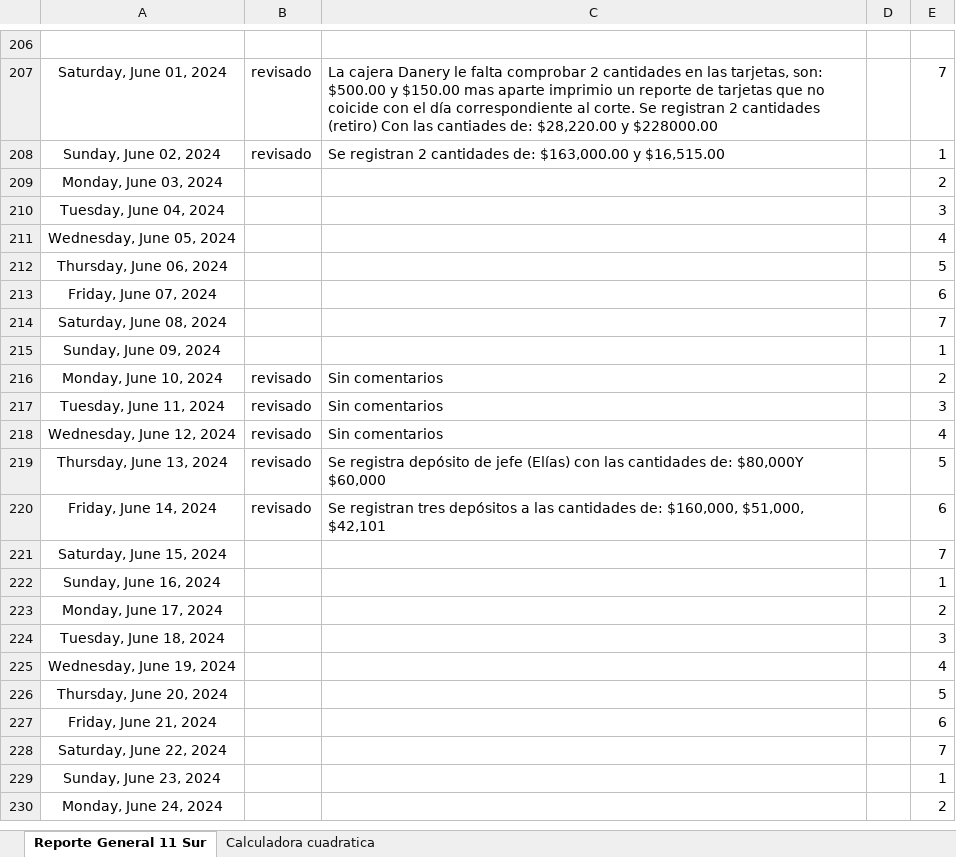
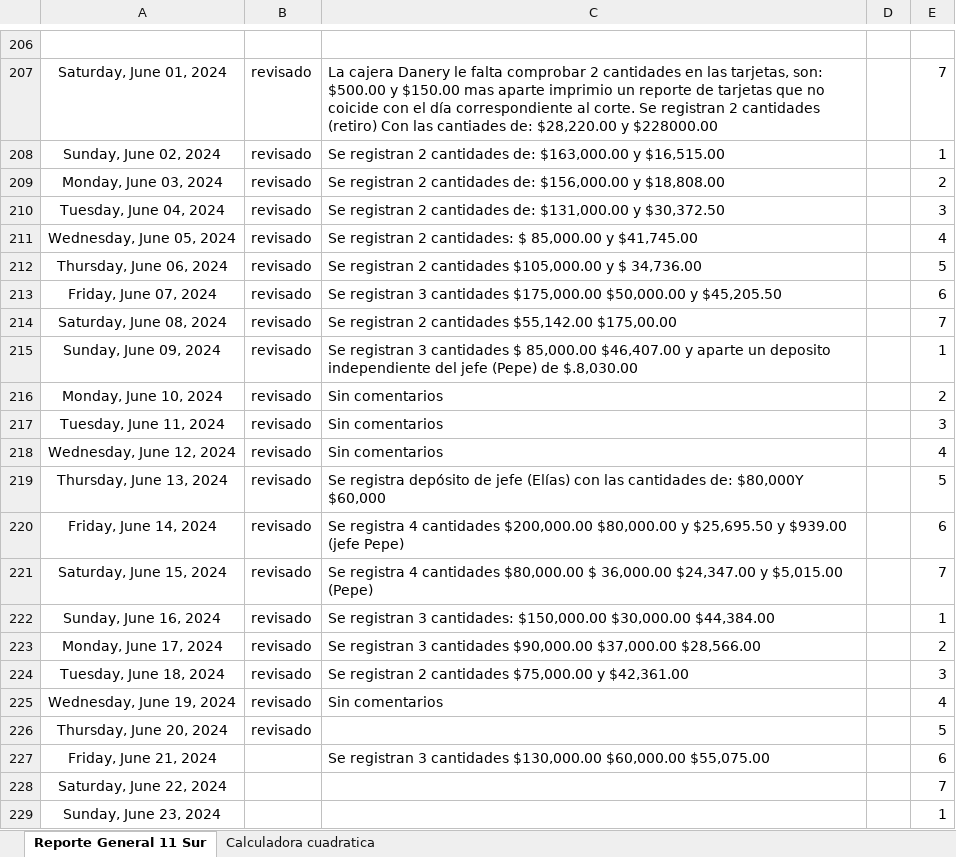
Before and after one commit to Hydra9999414/Cortes, an Excel workbook: 11 Sur/11 Sur copia.xlsx, sheet Reporte General 11 Sur, drawn as a sheet; only a part is shown, gaps mark what is left out; the shorter side is filled out with more unchanged rows; values as stored, in another font and other column widths than the file's, no borders; the diff names each change by its address in the sheet, - before the commit and + after, or states it on an @@ line.

```diff
--- a/11 Sur/11 Sur copia.xlsx (sheet Reporte General 11 Sur)
+++ b/11 Sur/11 Sur copia.xlsx (sheet Reporte General 11 Sur)
-B209:B215: (empty)
+B209:B215: revisado
-C209: (empty)
+C209: Se registran 2 cantidades de: $156,000.00 y $18,808.00
-C210: (empty)
+C210: Se registran 2 cantidades de: $131,000.00 y $30,372.50
-C211: (empty)
+C211: Se registran 2 cantidades: $ 85,000.00 y $41,745.00
-C212: (empty)
+C212: Se registran 2 cantidades $105,000.00 y $ 34,736.00
-C213: (empty)
+C213: Se registran 3 cantidades $175,000.00 $50,000.00 y $45,205.50
-C214: (empty)
+C214: Se registran 2 cantidades $55,142.00 $175,00.00
-C215: (empty)
+C215: Se registran 3 cantidades $ 85,000.00 $46,407.00 y aparte un deposito independiente del jefe (Pepe) de $.8,030.00
-C220: Se registran tres depósitos a las cantidades de: $160,000, $51,000, $42,101
+C220: Se registra 4 cantidades $200,000.00 $80,000.00 y $25,695.50 y $939.00 (jefe Pepe)
-B221:B226: (empty)
+B221:B226: revisado
-C221: (empty)
+C221: Se registra 4 cantidades $80,000.00 $ 36,000.00 $24,347.00 y $5,015.00 (Pepe)
-C222: (empty)
+C222: Se registran 3 cantidades: $150,000.00 $30,000.00 $44,384.00
-C223: (empty)
+C223: Se registran 3 cantidades $90,000.00 $37,000.00 $28,566.00
-C224: (empty)
+C224: Se registran 2 cantidades $75,000.00 y $42,361.00
-C225: (empty)
+C225: Sin comentarios
-C227: (empty)
+C227: Se registran 3 cantidades $130,000.00 $60,000.00 $55,075.00
```
Also changed, not shown: sheet Calculadora cuadratica, Obrador cortes 1.xlsx.
